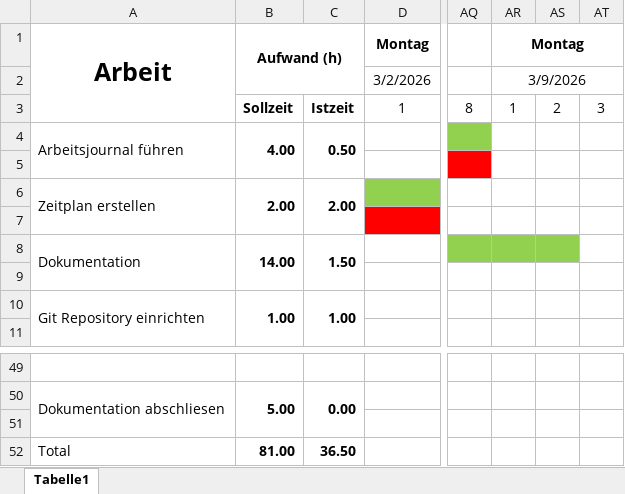
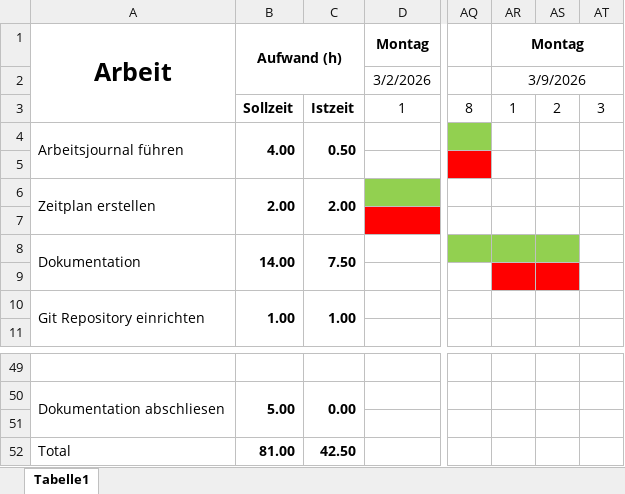
Before and after one commit to FlurinBandli/Squad-App-Frontend-IPA, an Excel workbook: docs/Squad App Frontend IPA Zeitplan.xlsx, sheet Tabelle1, drawn as a sheet; only a part is shown, gaps mark what is left out; values as stored, in another font and other column widths than the file's, no borders; the diff names each change by its address in the sheet, - before the commit and + after, or states it on an @@ line.

Commit message:
docs: update time table and documentation

```diff
--- a/docs/Squad App Frontend IPA Zeitplan.xlsx (sheet Tabelle1)
+++ b/docs/Squad App Frontend IPA Zeitplan.xlsx (sheet Tabelle1)
-C8: 1.50
+C8: 7.50
-AR9:AS9 fill: none
+AR9:AS9 fill: #FF0000
-C52: 36.50
+C52: 42.50
```
Also changed, not shown: 1 other file.
